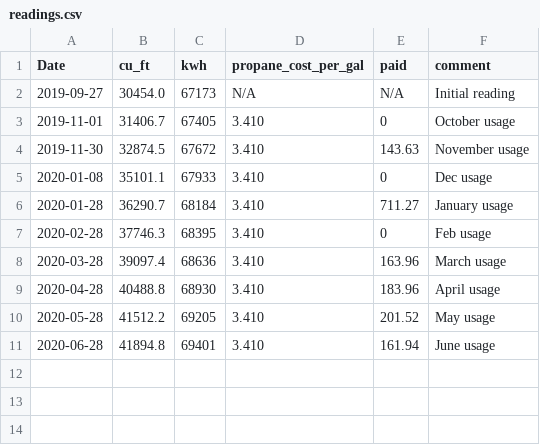
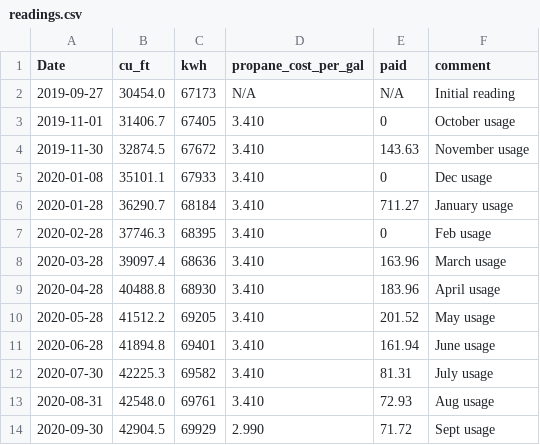
Before and after one commit to alexKleider/util_calc, a CSV file: readings.csv, drawn as a sheet; the diff names each change by its address in the sheet, - before the commit and + after, or states it on an @@ line.

Commit message:
latest reading(s) added

```diff
--- a/readings.csv
+++ b/readings.csv
+row 12: 2020-07-30 | 42225.3 | 69582 | 3.410 | 81.31 | July usage
+row 13: 2020-08-31 | 42548.0 | 69761 | 3.410 | 72.93 | Aug usage
+row 14: 2020-09-30 | 42904.5 | 69929 | 2.990 | 71.72 | Sept usage
```
